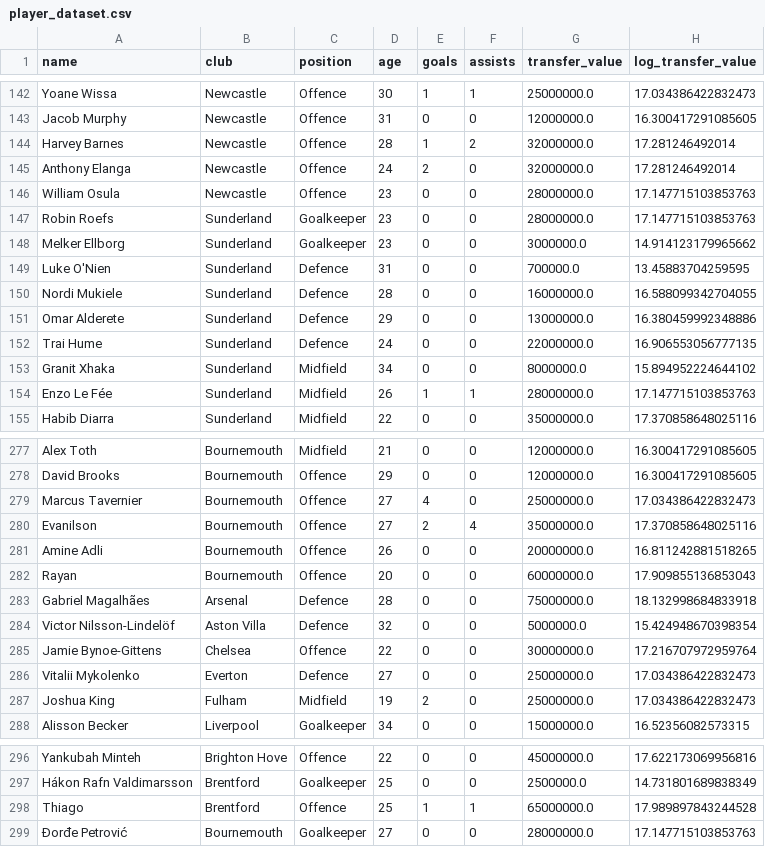
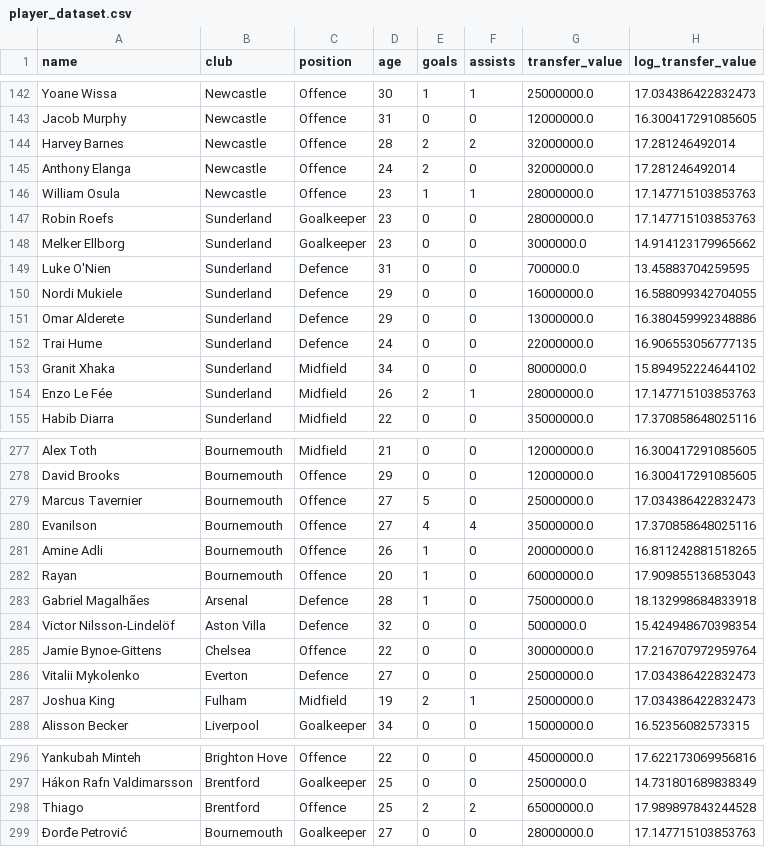
Before and after one commit to allenb34/pl-transfer-value-predictor, a CSV file: data/processed/player_dataset.csv, drawn as a sheet; only a part is shown, gaps mark what is left out; the diff covers the shown part only.

```diff
--- a/data/processed/player_dataset.csv
+++ b/data/processed/player_dataset.csv
@@ -143,5 +143,5 @@ Yoane Wissa,Newcastle,Offence,30,1,1,25000000.0,17.034386422832473
 Jacob Murphy,Newcastle,Offence,31,0,0,12000000.0,16.300417291085605
-Harvey Barnes,Newcastle,Offence,28,1,2,32000000.0,17.281246492014
+Harvey Barnes,Newcastle,Offence,28,2,2,32000000.0,17.281246492014
 Anthony Elanga,Newcastle,Offence,24,2,0,32000000.0,17.281246492014
-William Osula,Newcastle,Offence,23,0,0,28000000.0,17.147715103853763
+William Osula,Newcastle,Offence,23,1,1,28000000.0,17.147715103853763
 Robin Roefs,Sunderland,Goalkeeper,23,0,0,28000000.0,17.147715103853763
@@ -149,3 +149,3 @@ Melker Ellborg,Sunderland,Goalkeeper,23,0,0,3000000.0,14.914123179965662
 Luke O'Nien,Sunderland,Defence,31,0,0,700000.0,13.45883704259595
-Nordi Mukiele,Sunderland,Defence,28,0,0,16000000.0,16.588099342704055
+Nordi Mukiele,Sunderland,Defence,29,0,0,16000000.0,16.588099342704055
 Omar Alderete,Sunderland,Defence,29,0,0,13000000.0,16.380459992348886
@@ -153,3 +153,3 @@ Trai Hume,Sunderland,Defence,24,0,0,22000000.0,16.906553056777135
 Granit Xhaka,Sunderland,Midfield,34,0,0,8000000.0,15.894952224644102
-Enzo Le Fée,Sunderland,Midfield,26,1,1,28000000.0,17.147715103853763
+Enzo Le Fée,Sunderland,Midfield,26,2,1,28000000.0,17.147715103853763
 Habib Diarra,Sunderland,Midfield,22,0,0,35000000.0,17.370858648025116
@@ -278,7 +278,7 @@ Alex Toth,Bournemouth,Midfield,21,0,0,12000000.0,16.300417291085605
 David Brooks,Bournemouth,Offence,29,0,0,12000000.0,16.300417291085605
-Marcus Tavernier,Bournemouth,Offence,27,4,0,25000000.0,17.034386422832473
-Evanilson,Bournemouth,Offence,27,2,4,35000000.0,17.370858648025116
-Amine Adli,Bournemouth,Offence,26,0,0,20000000.0,16.811242881518265
-Rayan,Bournemouth,Offence,20,0,0,60000000.0,17.909855136853043
-Gabriel Magalhães,Arsenal,Defence,28,0,0,75000000.0,18.132998684833918
+Marcus Tavernier,Bournemouth,Offence,27,5,0,25000000.0,17.034386422832473
+Evanilson,Bournemouth,Offence,27,4,4,35000000.0,17.370858648025116
+Amine Adli,Bournemouth,Offence,26,1,0,20000000.0,16.811242881518265
+Rayan,Bournemouth,Offence,20,1,0,60000000.0,17.909855136853043
+Gabriel Magalhães,Arsenal,Defence,28,1,0,75000000.0,18.132998684833918
 Victor Nilsson-Lindelöf,Aston Villa,Defence,32,0,0,5000000.0,15.424948670398354
@@ -286,3 +286,3 @@ Jamie Bynoe-Gittens,Chelsea,Offence,22,0,0,30000000.0,17.216707972959764
 Vitalii Mykolenko,Everton,Defence,27,0,0,25000000.0,17.034386422832473
-Joshua King,Fulham,Midfield,19,2,0,25000000.0,17.034386422832473
+Joshua King,Fulham,Midfield,19,2,1,25000000.0,17.034386422832473
 Alisson Becker,Liverpool,Goalkeeper,34,0,0,15000000.0,16.52356082573315
@@ -297,3 +297,3 @@ Yankubah Minteh,Brighton Hove,Offence,22,0,0,45000000.0,17.622173069956816
 Hákon Rafn Valdimarsson,Brentford,Goalkeeper,25,0,0,2500000.0,14.731801689838349
-Thiago,Brentford,Offence,25,1,1,65000000.0,17.989897843244528
+Thiago,Brentford,Offence,25,2,2,65000000.0,17.989897843244528
 Đorđe Petrović,Bournemouth,Goalkeeper,27,0,0,28000000.0,17.147715103853763
```
Also changed, not shown: 13 edited cells elsewhere in this file, 4 other files.
